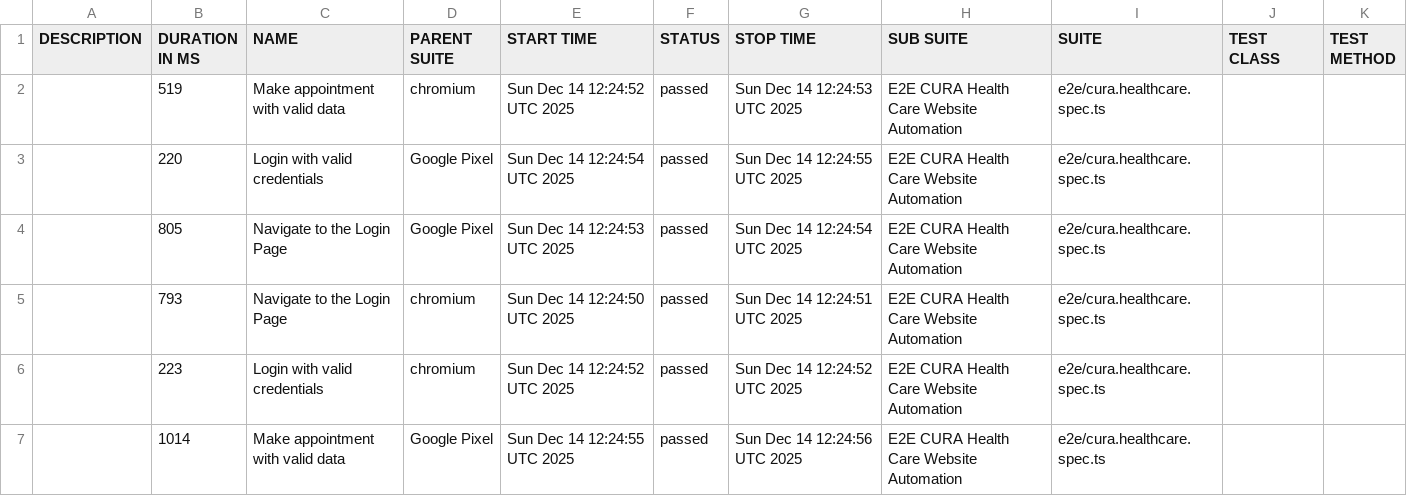
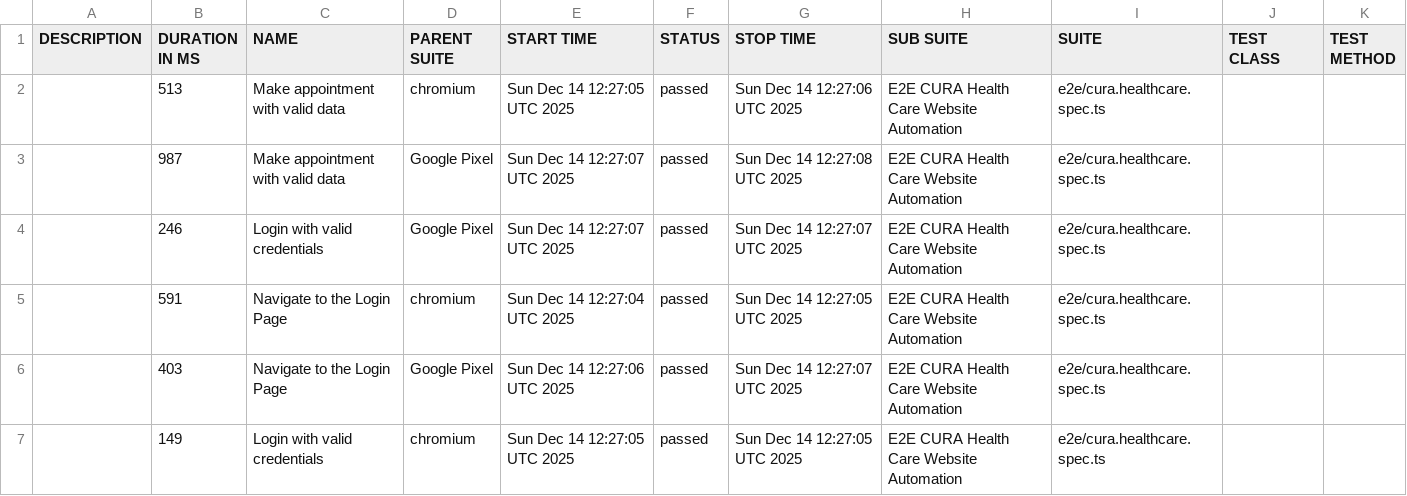
Before and after one commit to shield75/playwright-e2e-test, a CSV file: data/suites.csv, drawn as a sheet.

```diff
--- a/data/suites.csv
+++ b/data/suites.csv
@@ -1,7 +1,7 @@
 "DESCRIPTION","DURATION IN MS","NAME","PARENT SUITE","START TIME","STATUS","STOP TIME","SUB SUITE","SUITE","TEST CLASS","TEST METHOD"
-"","519","Make appointment with valid data","chromium","Sun Dec 14 12:24:52 UTC 2025","passed","Sun Dec 14 12:24:53 UTC 2025","E2E CURA Health Care Website Automation","e2e/cura.healthcare.spec.ts","",""
-"","220","Login with valid credentials","Google Pixel","Sun Dec 14 12:24:54 UTC 2025","passed","Sun Dec 14 12:24:55 UTC 2025","E2E CURA Health Care Website Automation","e2e/cura.healthcare.spec.ts","",""
-"","805","Navigate to the Login Page","Google Pixel","Sun Dec 14 12:24:53 UTC 2025","passed","Sun Dec 14 12:24:54 UTC 2025","E2E CURA Health Care Website Automation","e2e/cura.healthcare.spec.ts","",""
-"","793","Navigate to the Login Page","chromium","Sun Dec 14 12:24:50 UTC 2025","passed","Sun Dec 14 12:24:51 UTC 2025","E2E CURA Health Care Website Automation","e2e/cura.healthcare.spec.ts","",""
-"","223","Login with valid credentials","chromium","Sun Dec 14 12:24:52 UTC 2025","passed","Sun Dec 14 12:24:52 UTC 2025","E2E CURA Health Care Website Automation","e2e/cura.healthcare.spec.ts","",""
-"","1014","Make appointment with valid data","Google Pixel","Sun Dec 14 12:24:55 UTC 2025","passed","Sun Dec 14 12:24:56 UTC 2025","E2E CURA Health Care Website Automation","e2e/cura.healthcare.spec.ts","",""
+"","513","Make appointment with valid data","chromium","Sun Dec 14 12:27:05 UTC 2025","passed","Sun Dec 14 12:27:06 UTC 2025","E2E CURA Health Care Website Automation","e2e/cura.healthcare.spec.ts","",""
+"","987","Make appointment with valid data","Google Pixel","Sun Dec 14 12:27:07 UTC 2025","passed","Sun Dec 14 12:27:08 UTC 2025","E2E CURA Health Care Website Automation","e2e/cura.healthcare.spec.ts","",""
+"","246","Login with valid credentials","Google Pixel","Sun Dec 14 12:27:07 UTC 2025","passed","Sun Dec 14 12:27:07 UTC 2025","E2E CURA Health Care Website Automation","e2e/cura.healthcare.spec.ts","",""
+"","591","Navigate to the Login Page","chromium","Sun Dec 14 12:27:04 UTC 2025","passed","Sun Dec 14 12:27:05 UTC 2025","E2E CURA Health Care Website Automation","e2e/cura.healthcare.spec.ts","",""
+"","403","Navigate to the Login Page","Google Pixel","Sun Dec 14 12:27:06 UTC 2025","passed","Sun Dec 14 12:27:07 UTC 2025","E2E CURA Health Care Website Automation","e2e/cura.healthcare.spec.ts","",""
+"","149","Login with valid credentials","chromium","Sun Dec 14 12:27:05 UTC 2025","passed","Sun Dec 14 12:27:05 UTC 2025","E2E CURA Health Care Website Automation","e2e/cura.healthcare.spec.ts","",""
```
Also changed, not shown: 36 other files.
